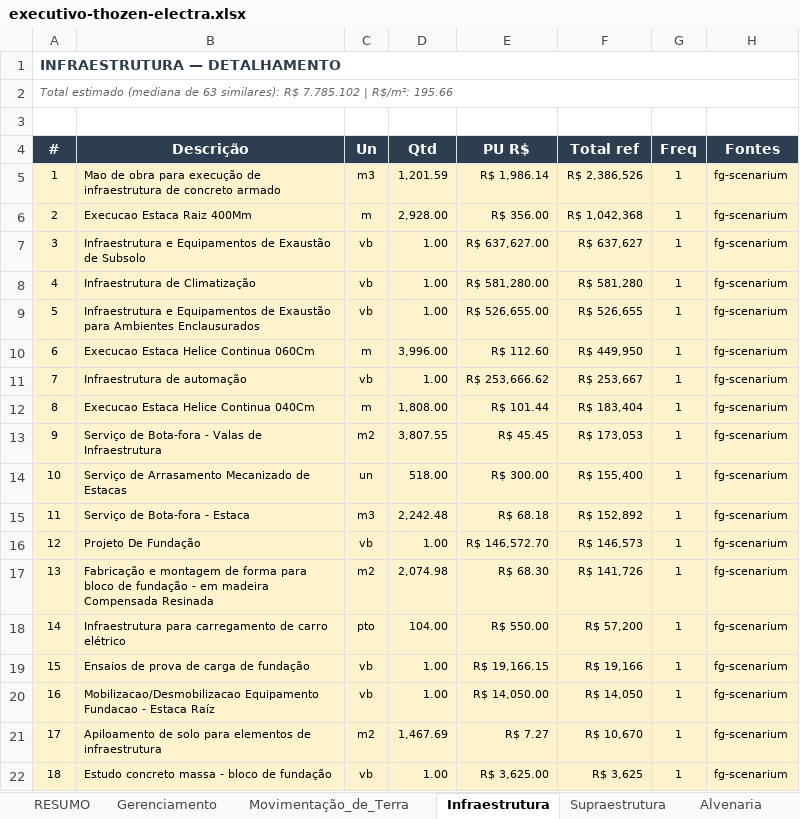
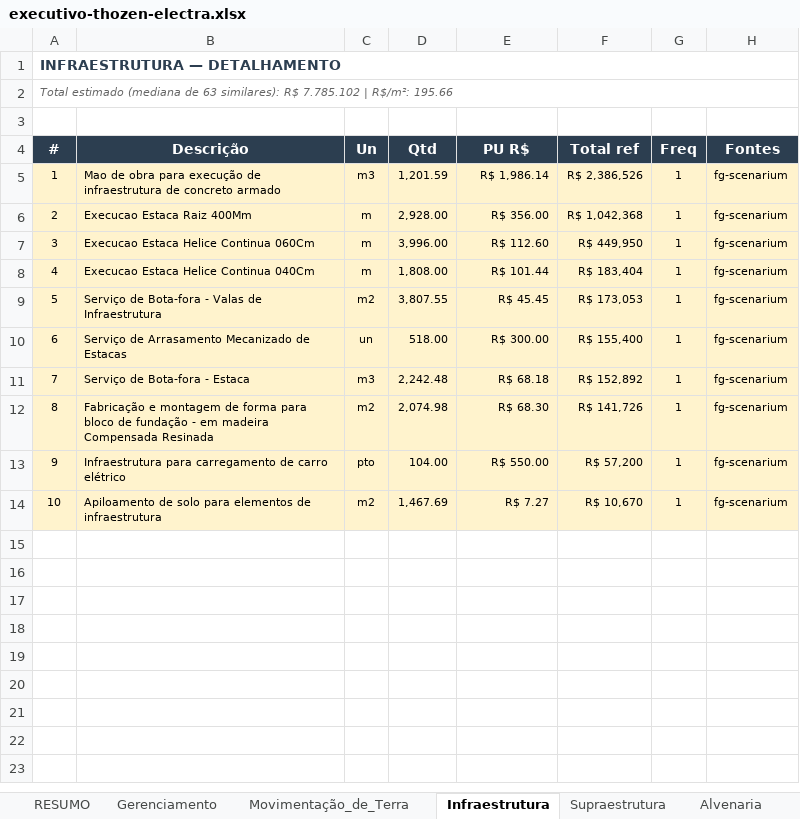
Before and after one commit to leokock/orcamentos-openclaw, an Excel workbook: base/pacotes/thozen-electra/executivo-thozen-electra.xlsx, sheet Infraestrutura, drawn as a sheet; values as stored, in another font and other column widths than the file's, no borders; removed rows and columns are numbered as before the commit, all else as after; the diff names each change by its address in the sheet, - before the commit and + after, or states it on an @@ line.

```diff
--- a/base/pacotes/thozen-electra/executivo-thozen-electra.xlsx (sheet Infraestrutura)
+++ b/base/pacotes/thozen-electra/executivo-thozen-electra.xlsx (sheet Infraestrutura)
-row 7: 3 | Infraestrutura e Equipamentos de Exaustão de Subsolo | vb | 1.00 | R$ 637,627.00 | R$ 637,627 | 1 | fg-scenarium
-row 8: 4 | Infraestrutura de Climatização | vb | 1.00 | R$ 581,280.00 | R$ 581,280 | 1 | fg-scenarium
-row 9: 5 | Infraestrutura e Equipamentos de Exaustão para Ambientes Enclausurados | vb | 1.00 | R$ 526,655.00 | R$ 526,655 | 1 | fg-scenarium
@@ column A (#) renumbered between rows 7 and 14 @@
-row 11: 7 | Infraestrutura de automação | vb | 1.00 | R$ 253,666.62 | R$ 253,667 | 1 | fg-scenarium
-row 16: 12 | Projeto De Fundação | vb | 1.00 | R$ 146,572.70 | R$ 146,573 | 1 | fg-scenarium
-row 19: 15 | Ensaios de prova de carga de fundação | vb | 1.00 | R$ 19,166.15 | R$ 19,166 | 1 | fg-scenarium
-row 20: 16 | Mobilizacao/Desmobilizacao Equipamento Fundacao - Estaca Raíz | vb | 1.00 | R$ 14,050.00 | R$ 14,050 | 1 | fg-scenarium
-row 22: 18 | Estudo concreto massa - bloco de fundação | vb | 1.00 | R$ 3,625.00 | R$ 3,625 | 1 | fg-scenarium
```
Also changed, not shown: sheet Sistemas_Especiais, sheet Instalações, sheet Complementares, sheet Esquadrias, sheet Gerenciamento, sheet Climatização, 6 more sheets, base/pacotes/arthen-arboris/executivo-arthen-arboris.xlsx, base/pacotes/arthen-arboris/parametrico-arthen-arboris.xlsx, 27 other files.
